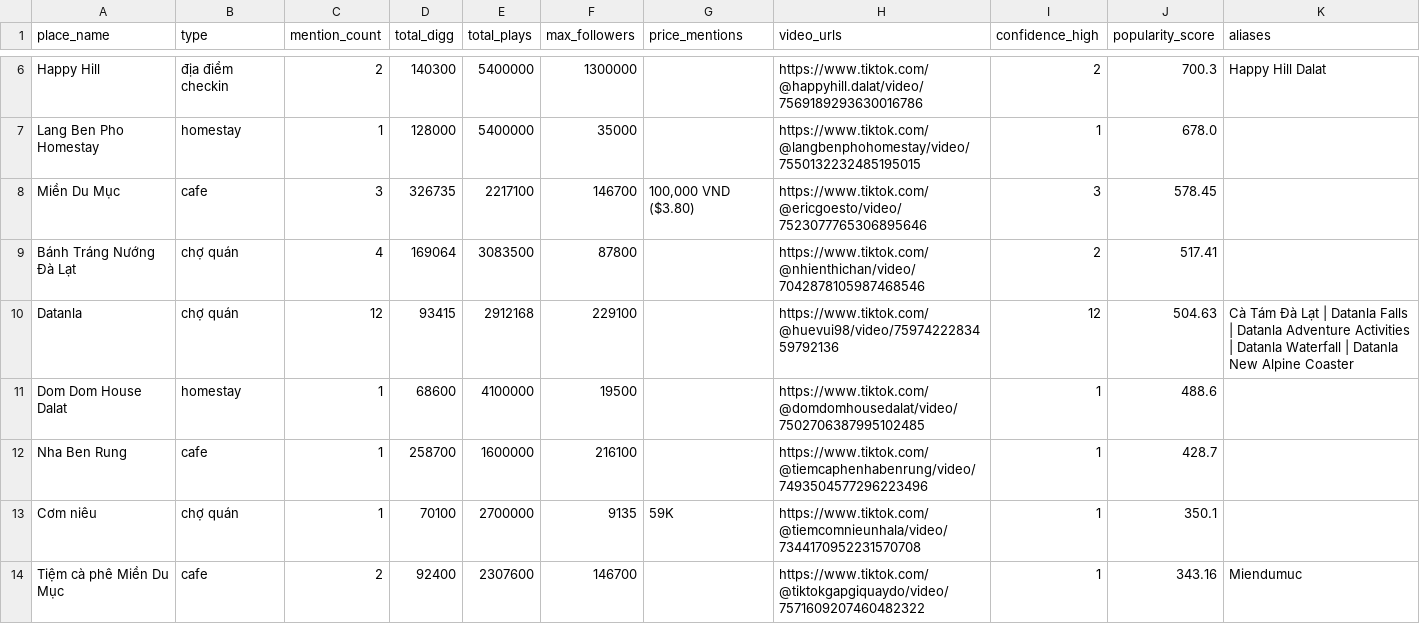
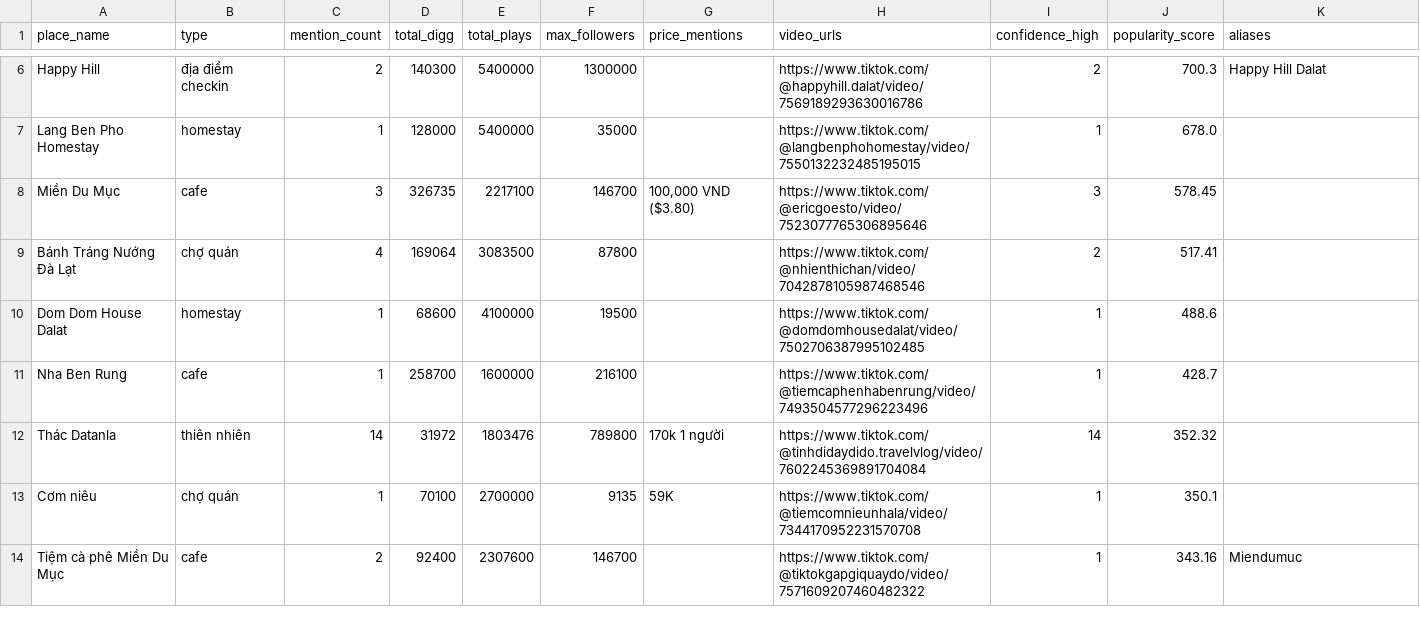
Before and after one commit to tinthu02/TikTokRoute, a CSV file: dalat_poi_clean.csv, drawn as a sheet; only a part is shown, gaps mark what is left out; removed rows and columns are numbered as before the commit, all else as after; the diff covers the shown part only; the diff names each change by its address in the sheet, - before the commit and + after, or states it on an @@ line.

```diff
--- a/dalat_poi_clean.csv
+++ b/dalat_poi_clean.csv
-row 10: Datanla | chợ quán | 12 | 93415 | 2912168 | 229100 |  | https://www.tiktok.com/@huevui98/video/7597422283459792136 | 12 | 504.63 | Cà Tám Đà Lạt | Datanla Falls | Datanla Adventure Activities | Datanla Waterfall | Datanla New Alpine Coaster
+row 12: Thác Datanla | thiên nhiên | 14 | 31972 | 1803476 | 789800 | 170k 1 người | https://www.tiktok.com/@tinhdidaydido.travelvlog/video/7602245369891704084 | 14 | 352.32
```
Also changed, not shown: 6 added rows, 5 removed rows and 2 edited cells elsewhere in this file, dalat_poi_unmatched.csv, dalat_route_3days.csv, 9 other files.
